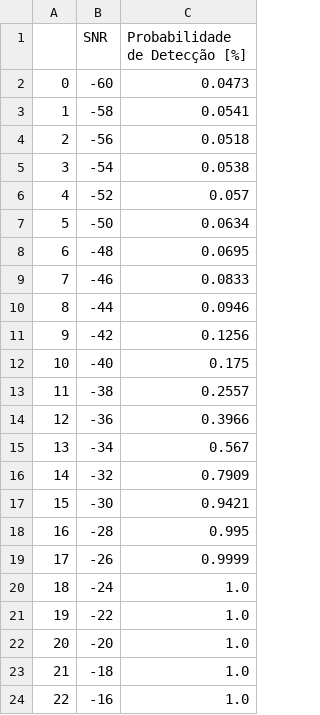
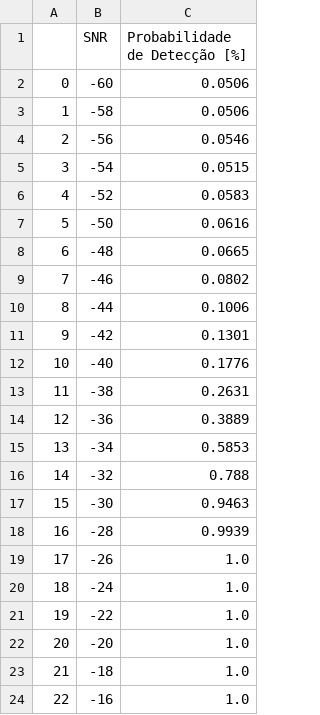
Before and after one commit to Alexandre-Caldeira/detection-theory-101, a CSV file: notebooks/PD_MSC.csv, drawn as a sheet; only a part is shown.

```diff
--- a/notebooks/PD_MSC.csv
+++ b/notebooks/PD_MSC.csv
@@ -1,20 +1,20 @@
 ,SNR,Probabilidade de Detecção [%]
-0,-60,0.0473
-1,-58,0.0541
-2,-56,0.0518
-3,-54,0.0538
-4,-52,0.057
-5,-50,0.0634
-6,-48,0.0695
-7,-46,0.0833
-8,-44,0.0946
-9,-42,0.1256
-10,-40,0.175
-11,-38,0.2557
-12,-36,0.3966
-13,-34,0.567
-14,-32,0.7909
-15,-30,0.9421
-16,-28,0.995
-17,-26,0.9999
+0,-60,0.0506
+1,-58,0.0506
+2,-56,0.0546
+3,-54,0.0515
+4,-52,0.0583
+5,-50,0.0616
+6,-48,0.0665
+7,-46,0.0802
+8,-44,0.1006
+9,-42,0.1301
+10,-40,0.1776
+11,-38,0.2631
+12,-36,0.3889
+13,-34,0.5853
+14,-32,0.788
+15,-30,0.9463
+16,-28,0.9939
+17,-26,1.0
 18,-24,1.0
```
Also changed, not shown: notebooks/PD_CSM.csv, notebooks/PD_SFT.csv, 10 other files.
